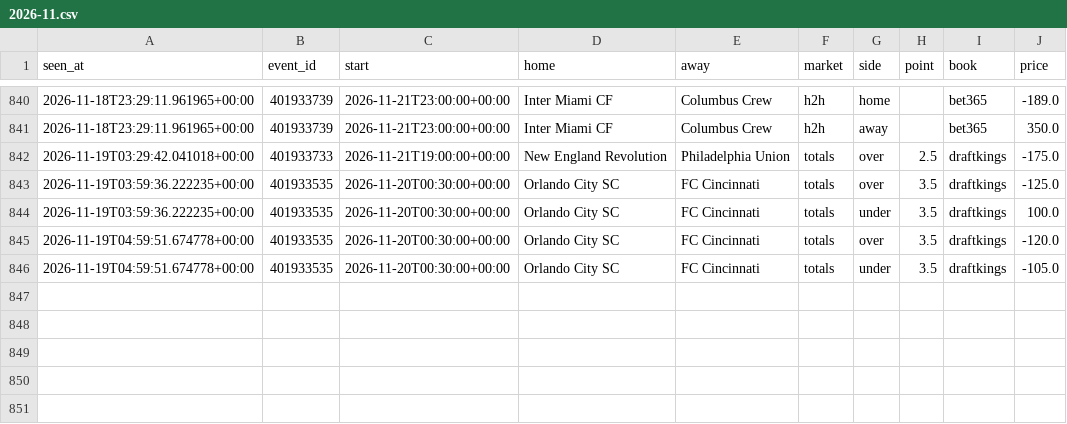
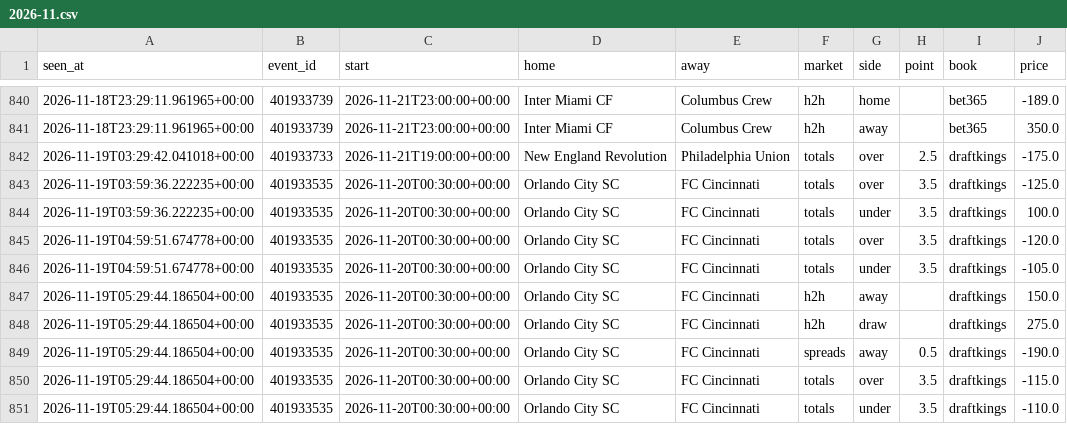
Before and after one commit to tdrey10/sports, a CSV file: data/odds/mls/2026-11.csv, drawn as a sheet; only a part is shown, gaps mark what is left out.

```diff
--- a/data/odds/mls/2026-11.csv
+++ b/data/odds/mls/2026-11.csv
@@ -846 +846,6 @@ seen_at,event_id,start,home,away,market,side,point,book,price
 2026-11-19T04:59:51.674778+00:00,401933535,2026-11-20T00:30:00+00:00,Orlando City SC,FC Cincinnati,totals,under,3.5,draftkings,-105.0
+2026-11-19T05:29:44.186504+00:00,401933535,2026-11-20T00:30:00+00:00,Orlando City SC,FC Cincinnati,h2h,away,,draftkings,150.0
+2026-11-19T05:29:44.186504+00:00,401933535,2026-11-20T00:30:00+00:00,Orlando City SC,FC Cincinnati,h2h,draw,,draftkings,275.0
+2026-11-19T05:29:44.186504+00:00,401933535,2026-11-20T00:30:00+00:00,Orlando City SC,FC Cincinnati,spreads,away,0.5,draftkings,-190.0
+2026-11-19T05:29:44.186504+00:00,401933535,2026-11-20T00:30:00+00:00,Orlando City SC,FC Cincinnati,totals,over,3.5,draftkings,-115.0
+2026-11-19T05:29:44.186504+00:00,401933535,2026-11-20T00:30:00+00:00,Orlando City SC,FC Cincinnati,totals,under,3.5,draftkings,-110.0
```
Also changed, not shown: data/injuries/nhl/2026-11.csv, data/odds/ncaaf/2026-11.csv, 13 other files.
